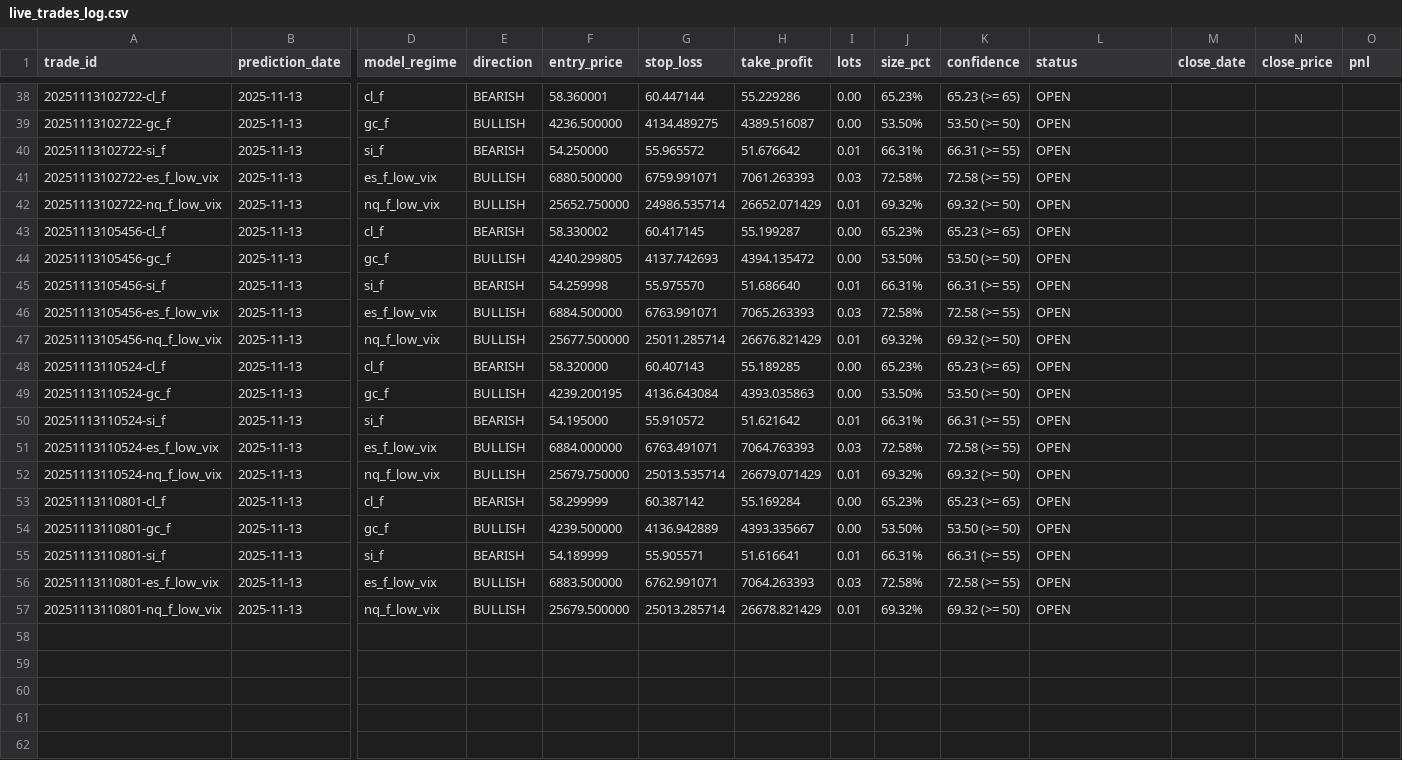
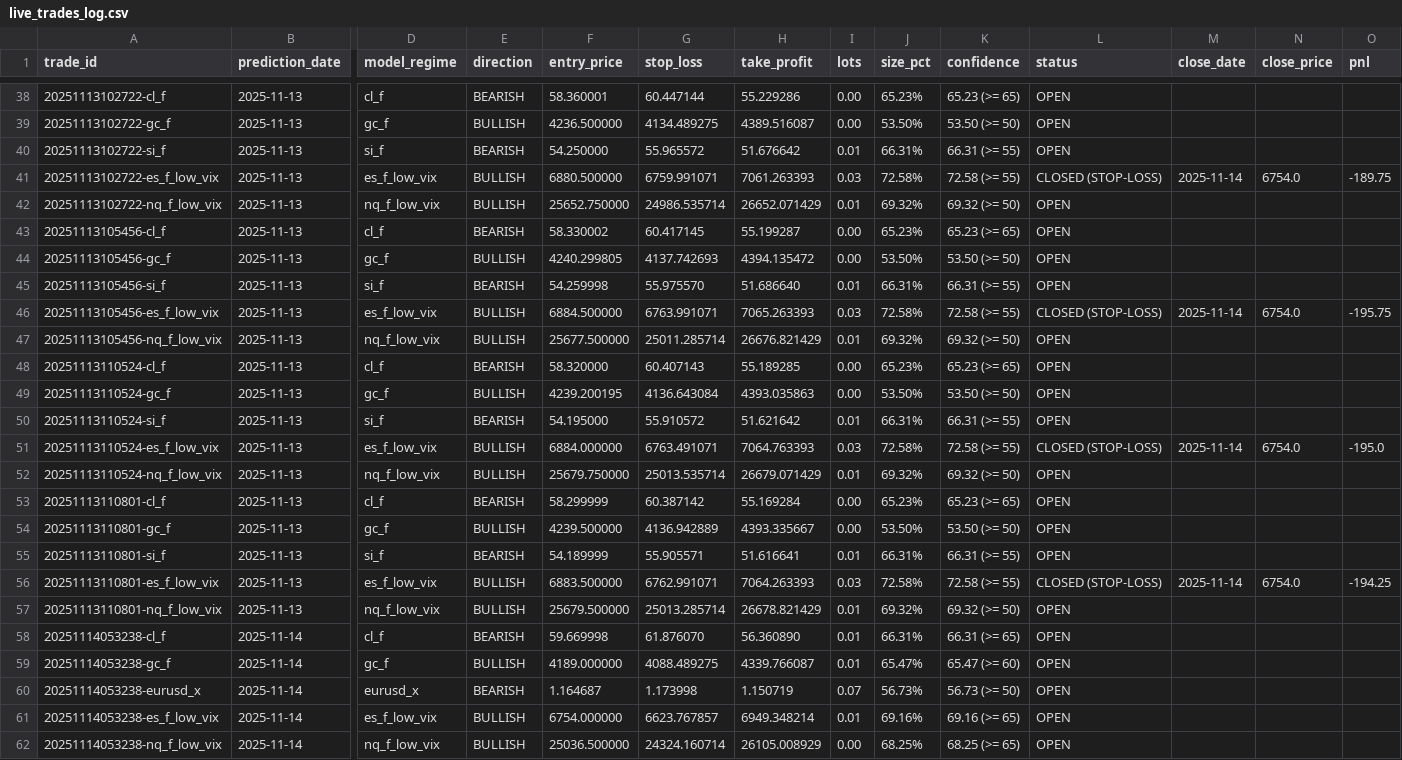
Before and after one commit to mndiweni04/mlTrader, a CSV file: logs/live_trades_log.csv, drawn as a sheet; only a part is shown, gaps mark what is left out; rows hold the shown columns only; the diff names each change by its address in the sheet, - before the commit and + after, or states it on an @@ line.

Commit message:
Bot: Update live trade log

```diff
--- a/logs/live_trades_log.csv
+++ b/logs/live_trades_log.csv
-L41 (status): OPEN
+L41 (status): CLOSED (STOP-LOSS)
-M41 (close_date): (empty)
+M41 (close_date): 2025-11-14
-N41 (close_price): (empty)
+N41 (close_price): 6754.0
-O41 (pnl): (empty)
+O41 (pnl): -189.75
-L46 (status): OPEN
+L46 (status): CLOSED (STOP-LOSS)
-M46 (close_date): (empty)
+M46 (close_date): 2025-11-14
-N46 (close_price): (empty)
+N46 (close_price): 6754.0
-O46 (pnl): (empty)
+O46 (pnl): -195.75
-L51 (status): OPEN
+L51 (status): CLOSED (STOP-LOSS)
-M51 (close_date): (empty)
+M51 (close_date): 2025-11-14
-N51 (close_price): (empty)
+N51 (close_price): 6754.0
-O51 (pnl): (empty)
+O51 (pnl): -195.0
-L56 (status): OPEN
+L56 (status): CLOSED (STOP-LOSS)
-M56 (close_date): (empty)
+M56 (close_date): 2025-11-14
-N56 (close_price): (empty)
+N56 (close_price): 6754.0
-O56 (pnl): (empty)
+O56 (pnl): -194.25
+row 58: 20251114053238-cl_f | 2025-11-14 | cl_f | BEARISH | 59.669998 | 61.876070 | 56.360890 | 0.01 | 66.31% | 66.31 (>= 65) | OPEN
+row 59: 20251114053238-gc_f | 2025-11-14 | gc_f | BULLISH | 4189.000000 | 4088.489275 | 4339.766087 | 0.01 | 65.47% | 65.47 (>= 60) | OPEN
+row 60: 20251114053238-eurusd_x | 2025-11-14 | eurusd_x | BEARISH | 1.164687 | 1.173998 | 1.150719 | 0.07 | 56.73% | 56.73 (>= 50) | OPEN
+row 61: 20251114053238-es_f_low_vix | 2025-11-14 | es_f_low_vix | BULLISH | 6754.000000 | 6623.767857 | 6949.348214 | 0.01 | 69.16% | 69.16 (>= 65) | OPEN
+row 62: 20251114053238-nq_f_low_vix | 2025-11-14 | nq_f_low_vix | BULLISH | 25036.500000 | 24324.160714 | 26105.008929 | 0.00 | 68.25% | 68.25 (>= 65) | OPEN
```
